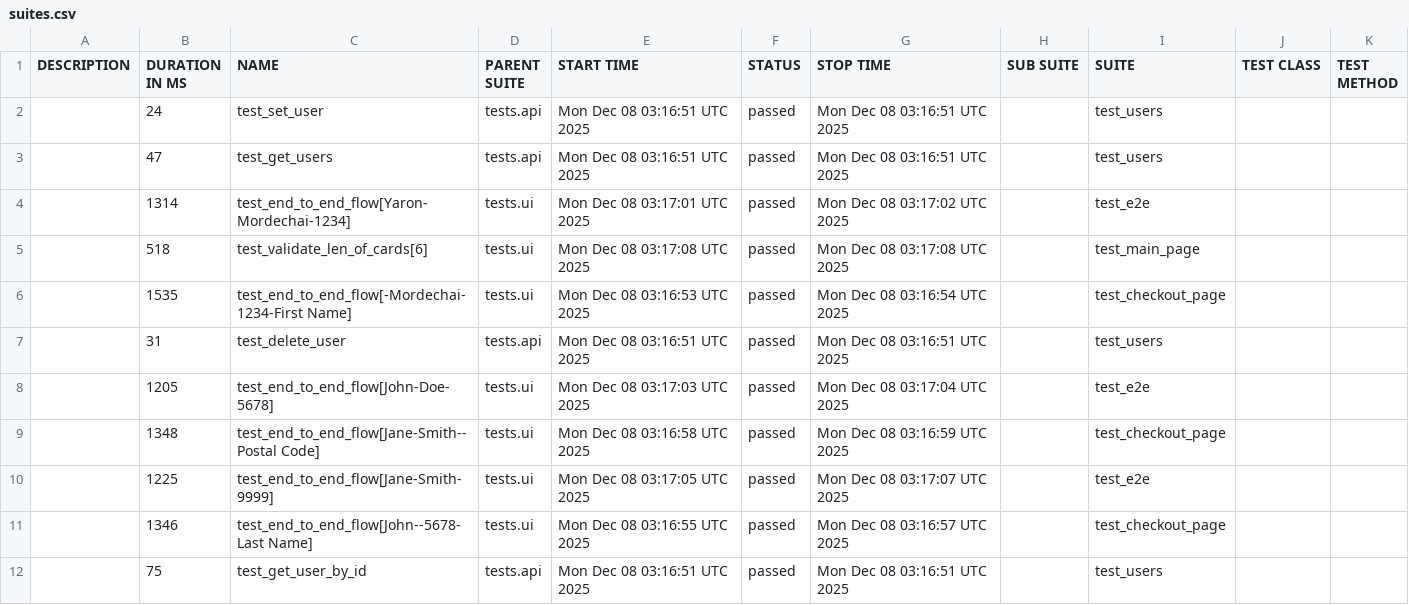
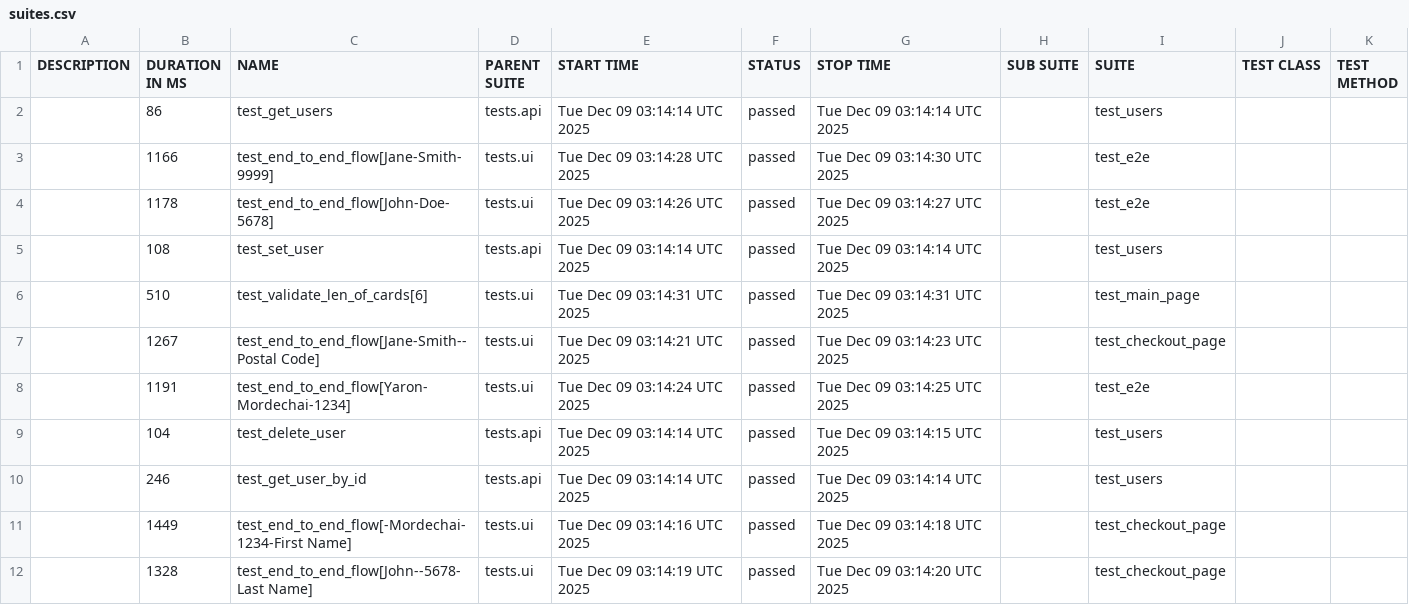
Before and after one commit to Yaronmd/Automation, a CSV file: data/suites.csv, drawn as a sheet.

```diff
--- a/data/suites.csv
+++ b/data/suites.csv
@@ -1,12 +1,12 @@
 "DESCRIPTION","DURATION IN MS","NAME","PARENT SUITE","START TIME","STATUS","STOP TIME","SUB SUITE","SUITE","TEST CLASS","TEST METHOD"
-"","24","test_set_user","tests.api","Mon Dec 08 03:16:51 UTC 2025","passed","Mon Dec 08 03:16:51 UTC 2025","","test_users","",""
-"","47","test_get_users","tests.api","Mon Dec 08 03:16:51 UTC 2025","passed","Mon Dec 08 03:16:51 UTC 2025","","test_users","",""
-"","1314","test_end_to_end_flow[Yaron-Mordechai-1234]","tests.ui","Mon Dec 08 03:17:01 UTC 2025","passed","Mon Dec 08 03:17:02 UTC 2025","","test_e2e","",""
-"","518","test_validate_len_of_cards[6]","tests.ui","Mon Dec 08 03:17:08 UTC 2025","passed","Mon Dec 08 03:17:08 UTC 2025","","test_main_page","",""
-"","1535","test_end_to_end_flow[-Mordechai-1234-First Name]","tests.ui","Mon Dec 08 03:16:53 UTC 2025","passed","Mon Dec 08 03:16:54 UTC 2025","","test_checkout_page","",""
-"","31","test_delete_user","tests.api","Mon Dec 08 03:16:51 UTC 2025","passed","Mon Dec 08 03:16:51 UTC 2025","","test_users","",""
-"","1205","test_end_to_end_flow[John-Doe-5678]","tests.ui","Mon Dec 08 03:17:03 UTC 2025","passed","Mon Dec 08 03:17:04 UTC 2025","","test_e2e","",""
-"","1348","test_end_to_end_flow[Jane-Smith--Postal Code]","tests.ui","Mon Dec 08 03:16:58 UTC 2025","passed","Mon Dec 08 03:16:59 UTC 2025","","test_checkout_page","",""
-"","1225","test_end_to_end_flow[Jane-Smith-9999]","tests.ui","Mon Dec 08 03:17:05 UTC 2025","passed","Mon Dec 08 03:17:07 UTC 2025","","test_e2e","",""
-"","1346","test_end_to_end_flow[John--5678-Last Name]","tests.ui","Mon Dec 08 03:16:55 UTC 2025","passed","Mon Dec 08 03:16:57 UTC 2025","","test_checkout_page","",""
-"","75","test_get_user_by_id","tests.api","Mon Dec 08 03:16:51 UTC 2025","passed","Mon Dec 08 03:16:51 UTC 2025","","test_users","",""
+"","86","test_get_users","tests.api","Tue Dec 09 03:14:14 UTC 2025","passed","Tue Dec 09 03:14:14 UTC 2025","","test_users","",""
+"","1166","test_end_to_end_flow[Jane-Smith-9999]","tests.ui","Tue Dec 09 03:14:28 UTC 2025","passed","Tue Dec 09 03:14:30 UTC 2025","","test_e2e","",""
+"","1178","test_end_to_end_flow[John-Doe-5678]","tests.ui","Tue Dec 09 03:14:26 UTC 2025","passed","Tue Dec 09 03:14:27 UTC 2025","","test_e2e","",""
+"","108","test_set_user","tests.api","Tue Dec 09 03:14:14 UTC 2025","passed","Tue Dec 09 03:14:14 UTC 2025","","test_users","",""
+"","510","test_validate_len_of_cards[6]","tests.ui","Tue Dec 09 03:14:31 UTC 2025","passed","Tue Dec 09 03:14:31 UTC 2025","","test_main_page","",""
+"","1267","test_end_to_end_flow[Jane-Smith--Postal Code]","tests.ui","Tue Dec 09 03:14:21 UTC 2025","passed","Tue Dec 09 03:14:23 UTC 2025","","test_checkout_page","",""
+"","1191","test_end_to_end_flow[Yaron-Mordechai-1234]","tests.ui","Tue Dec 09 03:14:24 UTC 2025","passed","Tue Dec 09 03:14:25 UTC 2025","","test_e2e","",""
+"","104","test_delete_user","tests.api","Tue Dec 09 03:14:14 UTC 2025","passed","Tue Dec 09 03:14:15 UTC 2025","","test_users","",""
+"","246","test_get_user_by_id","tests.api","Tue Dec 09 03:14:14 UTC 2025","passed","Tue Dec 09 03:14:14 UTC 2025","","test_users","",""
+"","1449","test_end_to_end_flow[-Mordechai-1234-First Name]","tests.ui","Tue Dec 09 03:14:16 UTC 2025","passed","Tue Dec 09 03:14:18 UTC 2025","","test_checkout_page","",""
+"","1328","test_end_to_end_flow[John--5678-Last Name]","tests.ui","Tue Dec 09 03:14:19 UTC 2025","passed","Tue Dec 09 03:14:20 UTC 2025","","test_checkout_page","",""
```
Also changed, not shown: 47 other files.
